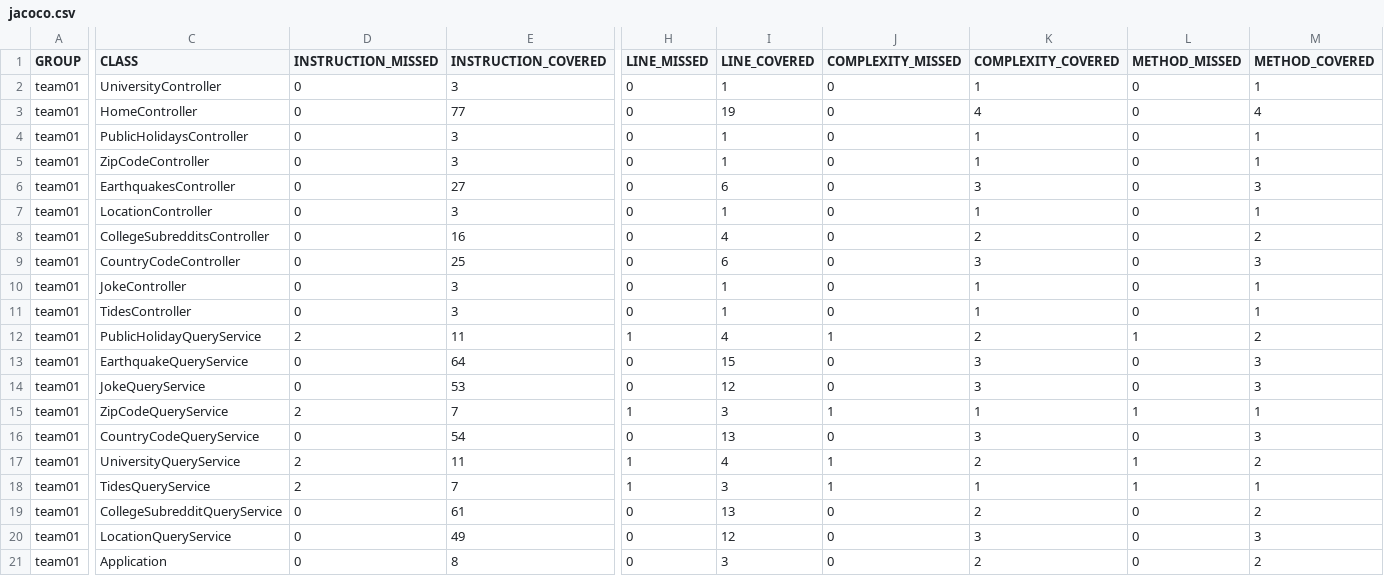
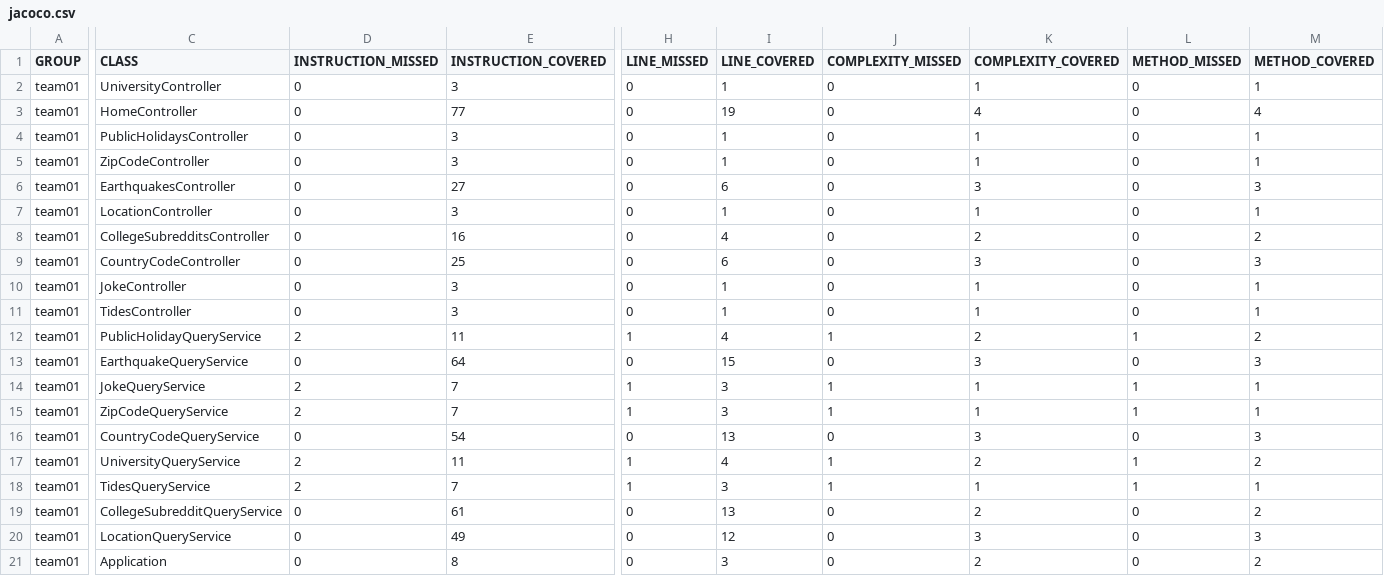
Before and after one commit to ucsb-cs156-s24/team01-s24-4pm-3, a CSV file: jacoco/jacoco.csv, drawn as a sheet; only a part is shown, gaps mark what is left out; the diff names each change by its address in the sheet, - before the commit and + after, or states it on an @@ line.

```diff
--- a/jacoco/jacoco.csv
+++ b/jacoco/jacoco.csv
-D14 (INSTRUCTION_MISSED): 0
+D14 (INSTRUCTION_MISSED): 2
-E14 (INSTRUCTION_COVERED): 53
+E14 (INSTRUCTION_COVERED): 7
-H14 (LINE_MISSED): 0
+H14 (LINE_MISSED): 1
-I14 (LINE_COVERED): 12
+I14 (LINE_COVERED): 3
-J14 (COMPLEXITY_MISSED): 0
+J14 (COMPLEXITY_MISSED): 1
-K14 (COMPLEXITY_COVERED): 3
+K14 (COMPLEXITY_COVERED): 1
-L14 (METHOD_MISSED): 0
+L14 (METHOD_MISSED): 1
-M14 (METHOD_COVERED): 3
+M14 (METHOD_COVERED): 1
```
Also changed, not shown: 7 other files.
